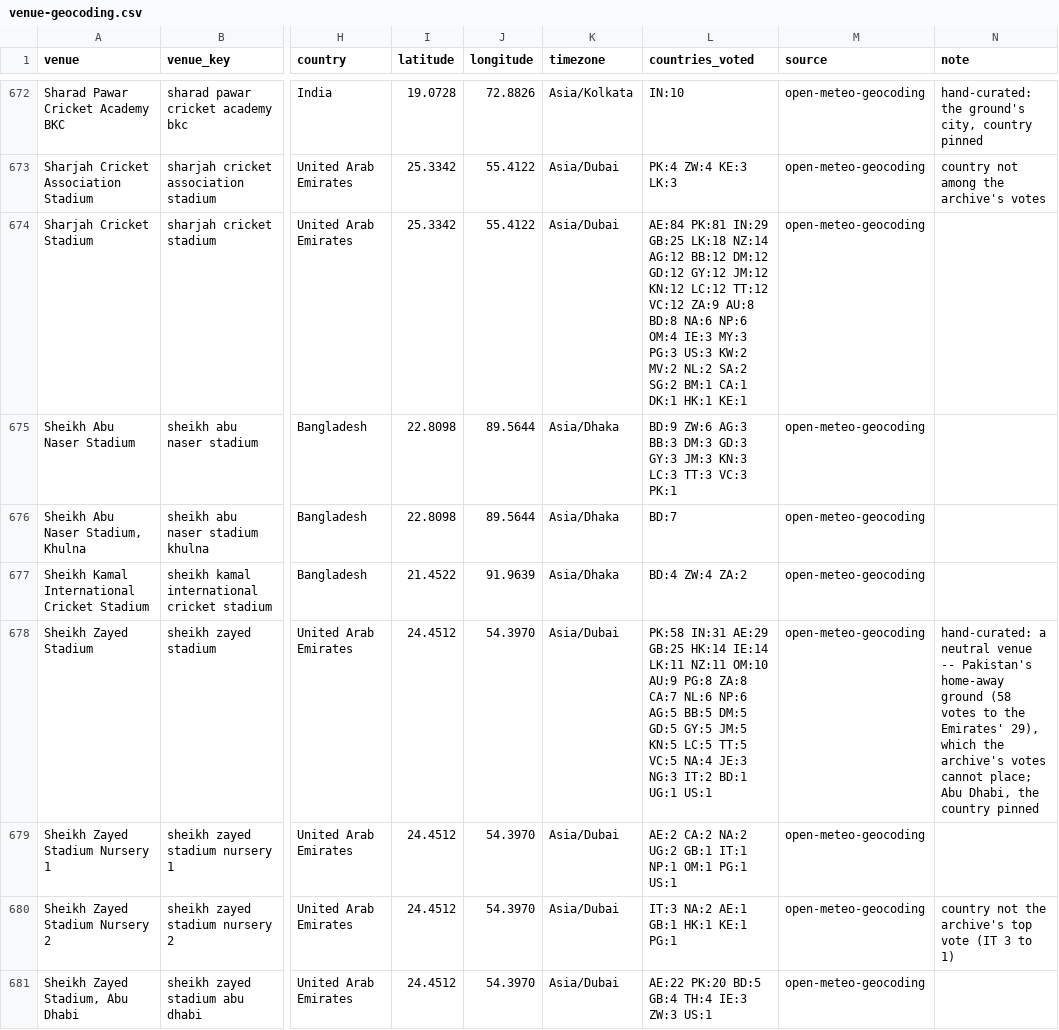
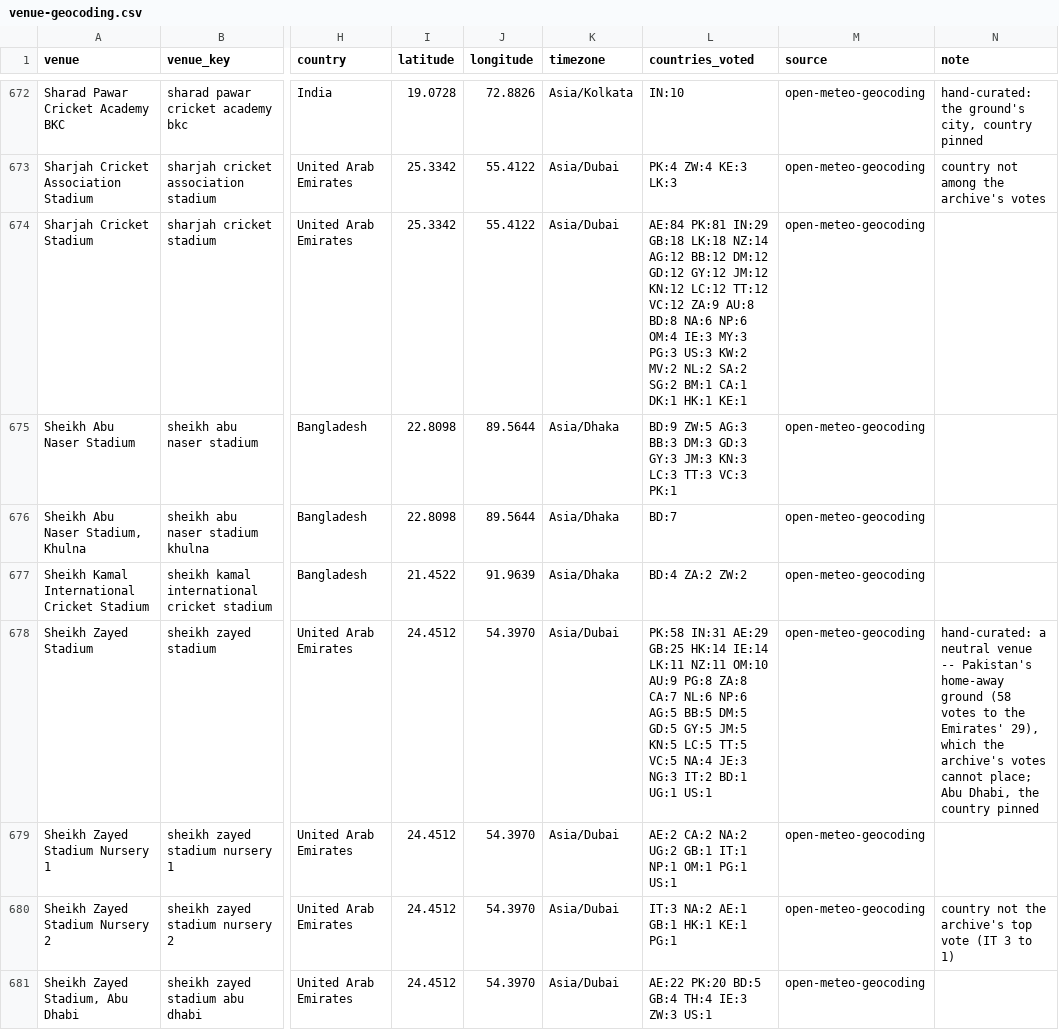
Before and after one commit to umayangag/cric-flow, a CSV file: reference-data/venue-geocoding.csv, drawn as a sheet; only a part is shown, gaps mark what is left out; the diff covers the shown part only; the diff names each change by its address in the sheet, - before the commit and + after, or states it on an @@ line.

```diff
--- a/reference-data/venue-geocoding.csv
+++ b/reference-data/venue-geocoding.csv
-L674 (countries_voted): …PK:81 IN:29 GB:25 LK:18 NZ:14…
+L674 (countries_voted): …PK:81 IN:29 GB:18 LK:18 NZ:14…
-L675 (countries_voted): BD:9 ZW:6 AG:3 BB:3…
+L675 (countries_voted): BD:9 ZW:5 AG:3 BB:3…
-L677 (countries_voted): BD:4 ZW:4 ZA:2
+L677 (countries_voted): BD:4 ZA:2 ZW:2
```
Also changed, not shown: 83 edited cells elsewhere in this file, 3 other files.
